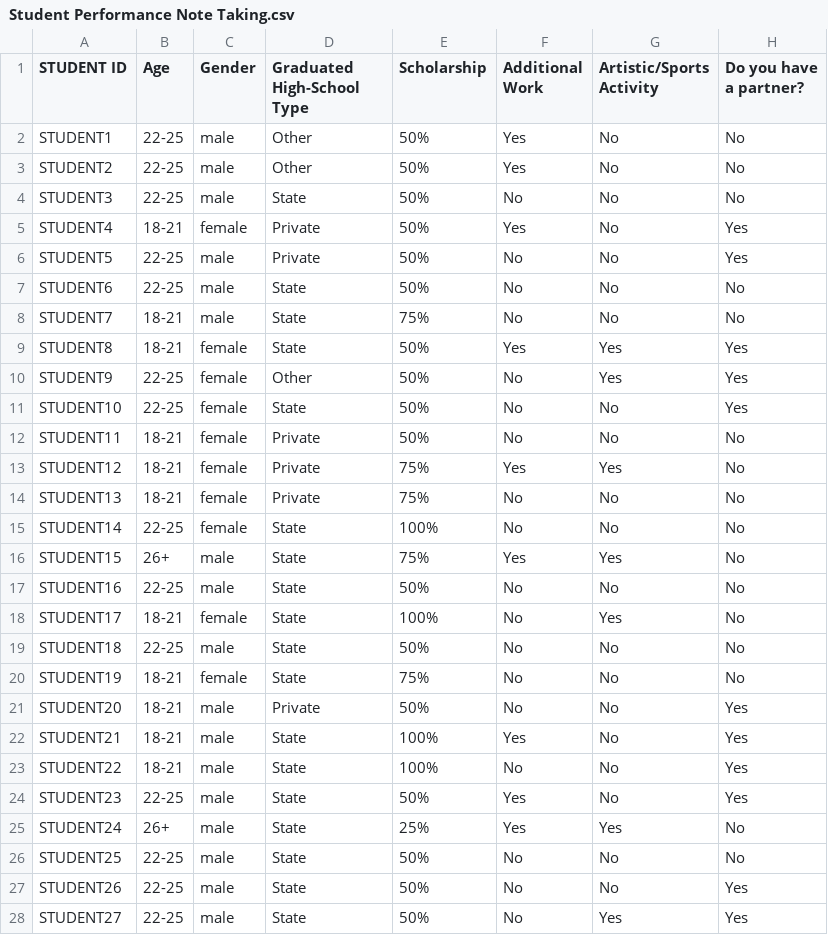
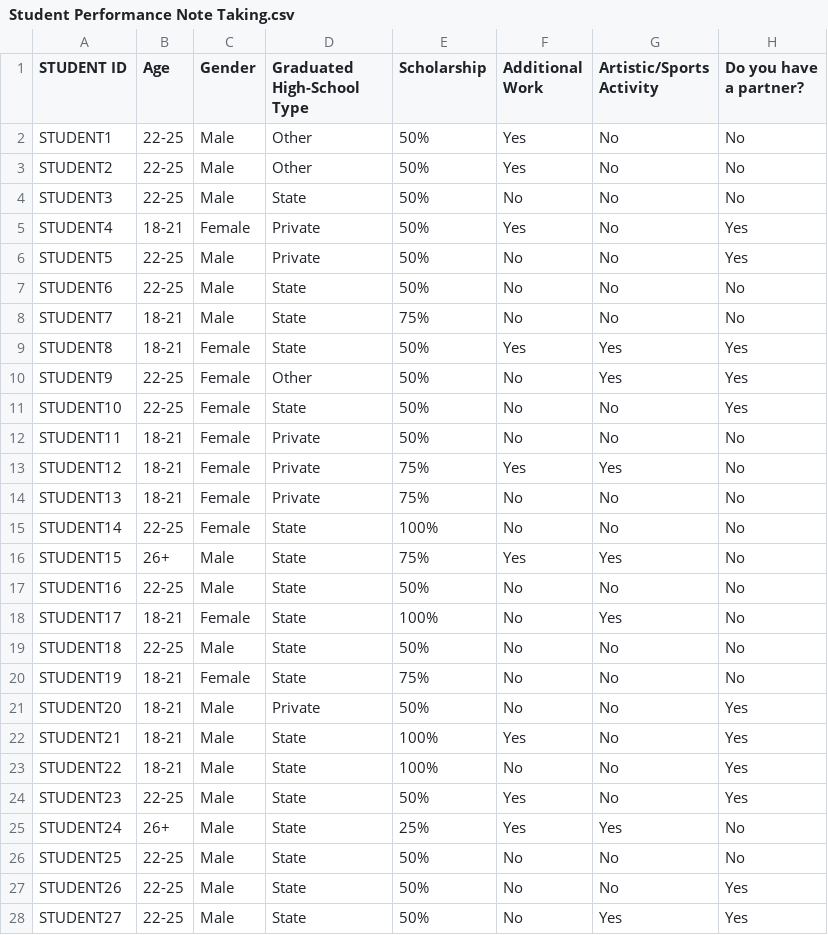
Before and after one commit to team-debsa/team-debsa.github.io, a CSV file: Student Performance Note Taking.csv, drawn as a sheet; only a part is shown; the diff covers the shown part only; the diff names each change by its address in the sheet, - before the commit and + after, or states it on an @@ line.

```diff
--- a/Student Performance Note Taking.csv
+++ b/Student Performance Note Taking.csv
-C2:C4 (Gender): male
+C2:C4 (Gender): Male
-C5 (Gender): female
+C5 (Gender): Female
-C6:C8 (Gender): male
+C6:C8 (Gender): Male
-C9:C15 (Gender): female
+C9:C15 (Gender): Female
-C16:C17 (Gender): male
+C16:C17 (Gender): Male
-C18 (Gender): female
+C18 (Gender): Female
-C19 (Gender): male
+C19 (Gender): Male
-C20 (Gender): female
+C20 (Gender): Female
-C21:C28 (Gender): male
+C21:C28 (Gender): Male
```
Also changed, not shown: 118 edited cells elsewhere in this file, 3 other files.
